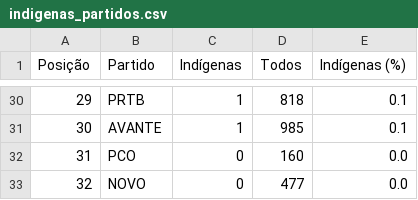
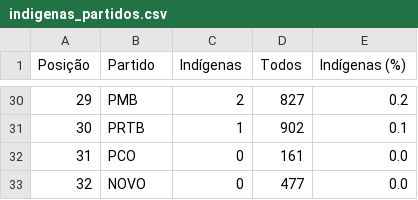
Before and after one commit to rafagarc/eleicoes_2022, a CSV file: indigenas_partidos.csv, drawn as a sheet; only a part is shown, gaps mark what is left out; the diff covers the shown part only.

```diff
--- a/indigenas_partidos.csv
+++ b/indigenas_partidos.csv
@@ -30,4 +30,4 @@ Posição,Partido,Indígenas,Todos,Indígenas (%)
-29,PRTB,1,818,0.1
-30,AVANTE,1,985,0.1
-31,PCO,0,160,0.0
+29,PMB,2,827,0.2
+30,PRTB,1,902,0.1
+31,PCO,0,161,0.0
 32,NOVO,0,477,0.0
```
Also changed, not shown: 62 edited cells elsewhere in this file, candidatos_partido.csv, idade_genero.csv, 10 other files.
